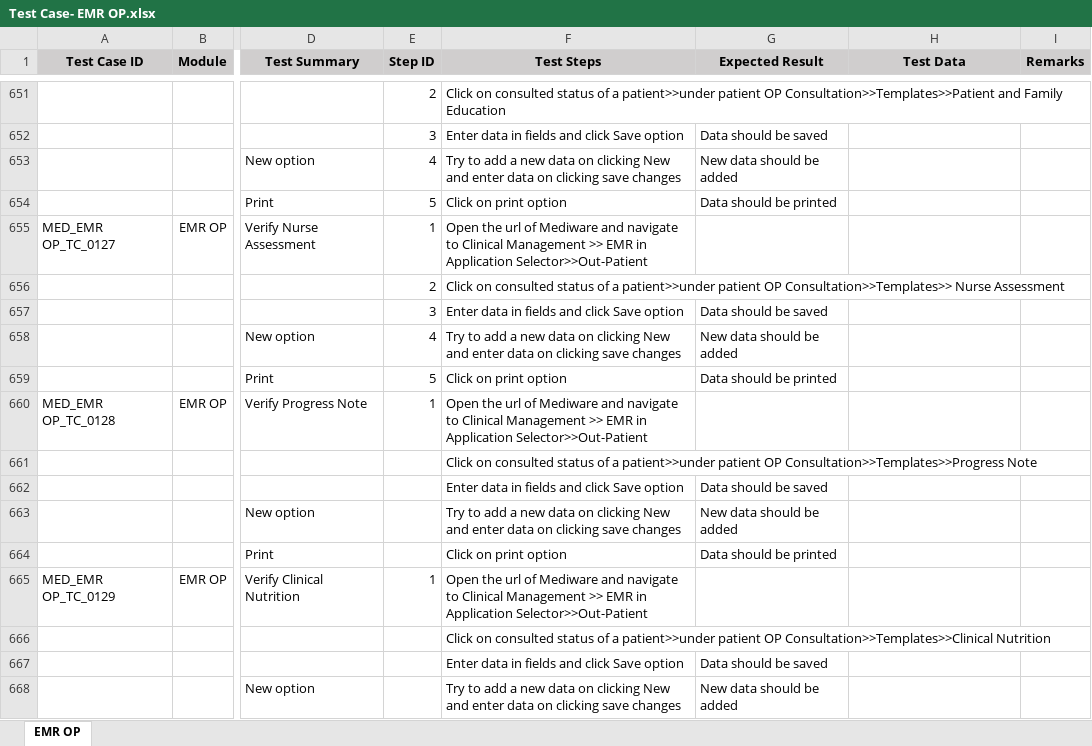
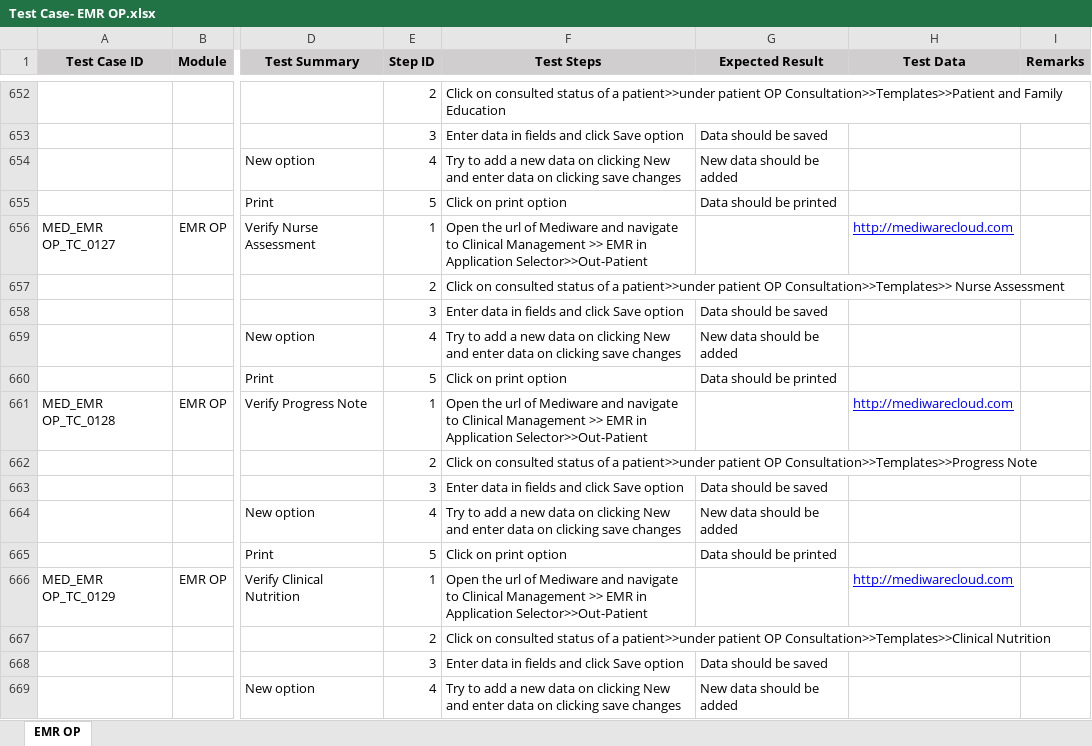
Before and after one commit to RijoJohnPatric/CentralRepository-Mediware, an Excel workbook: Test Case/Prapancha/Test Case- EMR OP.xlsx, sheet EMR OP, drawn as a sheet; only a part is shown, gaps mark what is left out; values as stored, in another font and other column widths than the file's, no borders; addresses are those after the commit; the diff covers the shown part only; the diff names each change by its address in the sheet, - before the commit and + after, or states it on an @@ line.

```diff
--- a/Test Case/Prapancha/Test Case- EMR OP.xlsx (sheet EMR OP)
+++ b/Test Case/Prapancha/Test Case- EMR OP.xlsx (sheet EMR OP)
-H656 (Test Data): (empty)
+H656 (Test Data): http://mediwarecloud.com
-H661 (Test Data): (empty)
+H661 (Test Data): http://mediwarecloud.com
-E662 (Step ID): (empty)
+E662 (Step ID): 2
-E663 (Step ID): (empty)
+E663 (Step ID): 3
-E664 (Step ID): (empty)
+E664 (Step ID): 4
-E665 (Step ID): (empty)
+E665 (Step ID): 5
-H666 (Test Data): (empty)
+H666 (Test Data): http://mediwarecloud.com
-E667 (Step ID): (empty)
+E667 (Step ID): 2
-E668 (Step ID): (empty)
+E668 (Step ID): 3
-E669 (Step ID): (empty)
+E669 (Step ID): 4
```
Also changed, not shown: 54 added rows and 21 edited cells elsewhere in this sheet.
